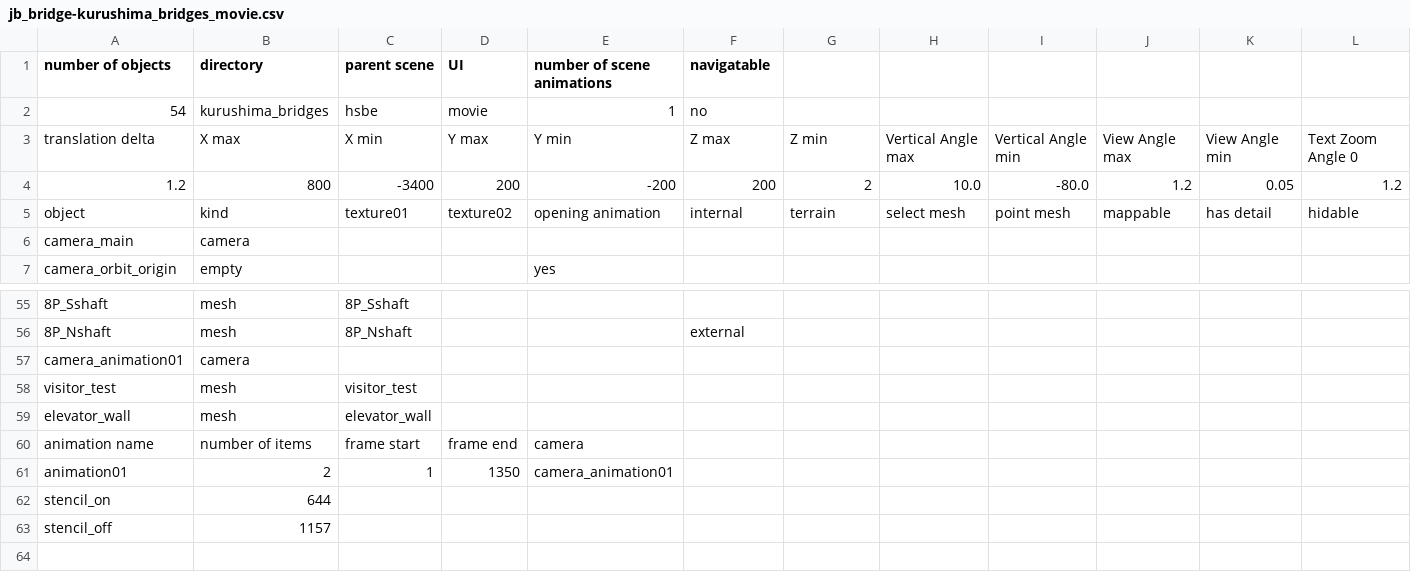
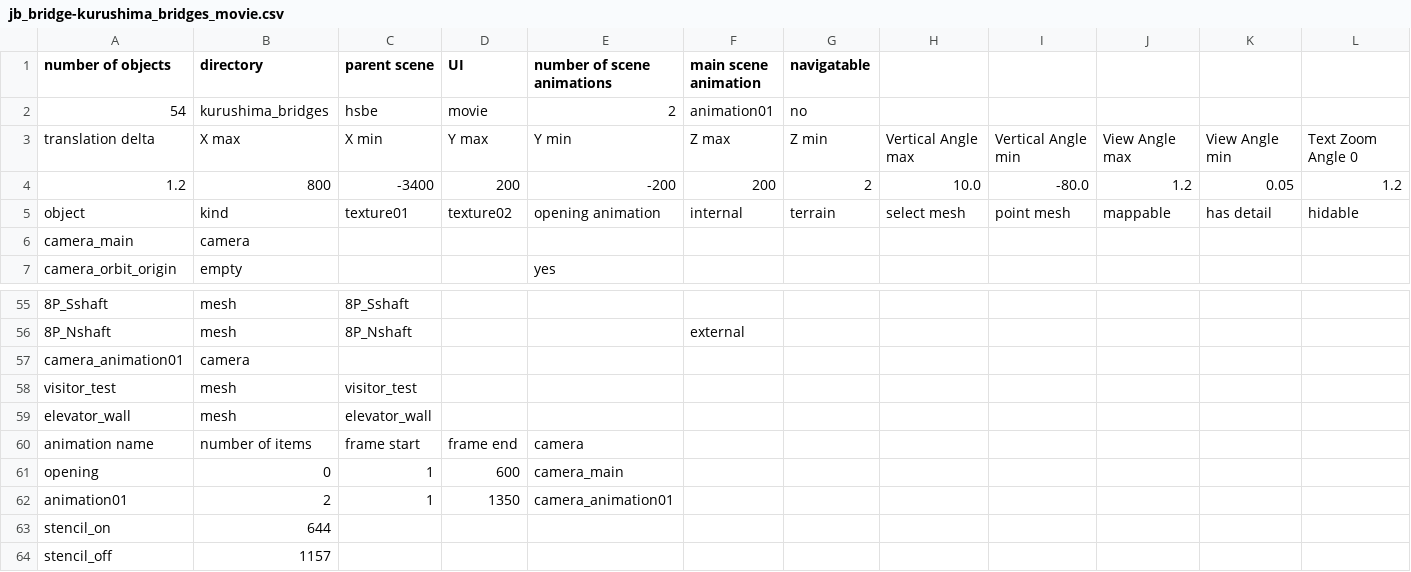
Before and after one commit to takuhanai/JB_Bridge, a CSV file: resource/scenes/jb_bridge-kurushima_bridges_movie.csv, drawn as a sheet; only a part is shown, gaps mark what is left out; rows hold the shown columns only; the diff names each change by its address in the sheet, - before the commit and + after, or states it on an @@ line.

```diff
--- a/resource/scenes/jb_bridge-kurushima_bridges_movie.csv
+++ b/resource/scenes/jb_bridge-kurushima_bridges_movie.csv
-F1: navigatable
+F1: main scene animation
-G1: (empty)
+G1: navigatable
-E2 (number of scene animations): 1
+E2 (number of scene animations): 2
-F2 (main scene animation): no
+F2 (main scene animation): animation01
-G2 (navigatable): (empty)
+G2 (navigatable): no
+row 61: opening | 0 | 1 | 600 | camera_main
```
Also changed, not shown: resource/scenes/jb_bridge-5P_tower.csv, resource/scenes/jb_bridge-hsbe.csv, 13 other files.
